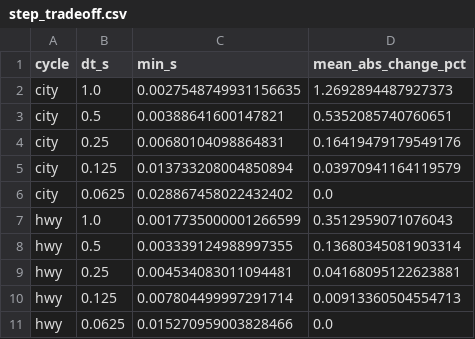
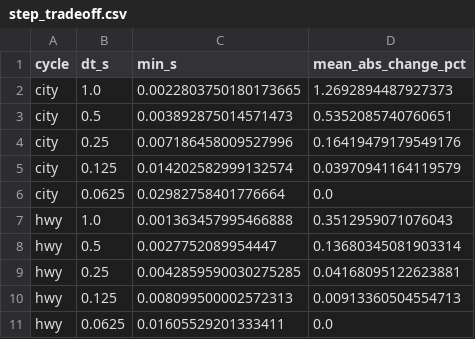
Before and after one commit to Harshil-Dobariya/MMA3001_PROJECT_HARSHILDOBARIYA-EV_ENERGY_PREDICTION, a CSV file: results/stage5/step_tradeoff.csv, drawn as a sheet.

```diff
--- a/results/stage5/step_tradeoff.csv
+++ b/results/stage5/step_tradeoff.csv
@@ -1,11 +1,11 @@
 cycle,dt_s,min_s,mean_abs_change_pct
-city,1.0,0.0027548749931156635,1.2692894487927373
-city,0.5,0.00388641600147821,0.5352085740760651
-city,0.25,0.00680104098864831,0.16419479179549176
-city,0.125,0.013733208004850894,0.03970941164119579
-city,0.0625,0.028867458022432402,0.0
-hwy,1.0,0.0017735000001266599,0.3512959071076043
-hwy,0.5,0.003339124988997355,0.13680345081903314
-hwy,0.25,0.004534083011094481,0.04168095122623881
-hwy,0.125,0.007804499997291714,0.00913360504554713
-hwy,0.0625,0.015270959003828466,0.0
+city,1.0,0.0022803750180173665,1.2692894487927373
+city,0.5,0.003892875014571473,0.5352085740760651
+city,0.25,0.007186458009527996,0.16419479179549176
+city,0.125,0.014202582999132574,0.03970941164119579
+city,0.0625,0.02982758401776664,0.0
+hwy,1.0,0.001363457995466888,0.3512959071076043
+hwy,0.5,0.0027752089954447,0.13680345081903314
+hwy,0.25,0.0042859590030275285,0.04168095122623881
+hwy,0.125,0.008099500002572313,0.00913360504554713
+hwy,0.0625,0.01605529201333411,0.0
```
Also changed, not shown: results/stage5/chunk_sweep.csv, results/stage5/kernel_benchmark.csv, 9 other files.
